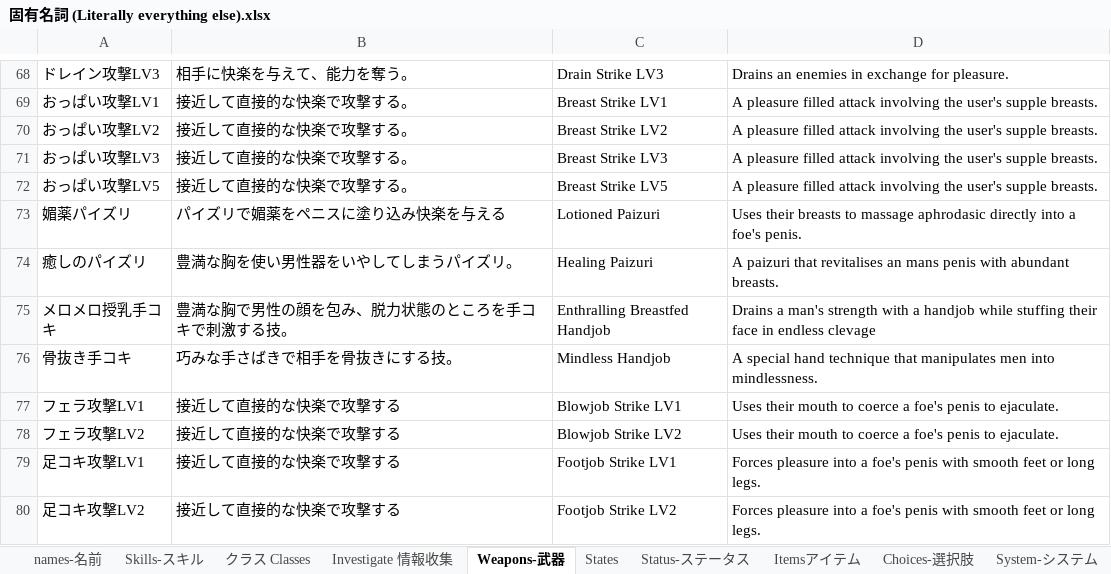
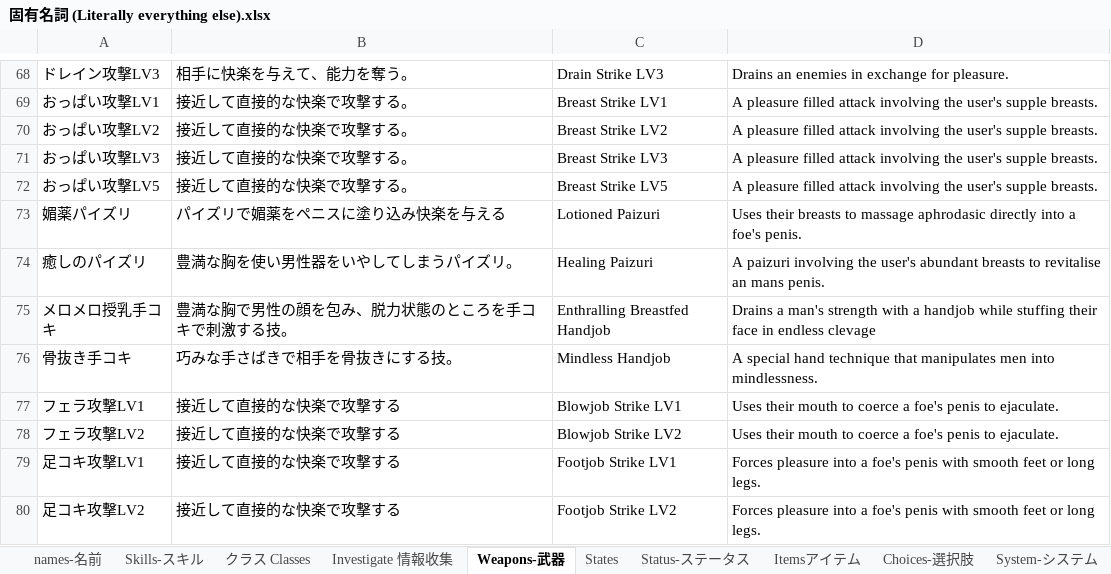
Before and after one commit to Giratena/Succubus-Senki-Translation-Project, an Excel workbook: 固有名詞 (Literally everything else).xlsx, sheet Weapons-武器, drawn as a sheet; only a part is shown, gaps mark what is left out; values as stored, in another font and other column widths than the file's, no borders; the diff names each change by its address in the sheet, - before the commit and + after, or states it on an @@ line.

```diff
--- a/固有名詞 (Literally everything else).xlsx (sheet Weapons-武器)
+++ b/固有名詞 (Literally everything else).xlsx (sheet Weapons-武器)
-D74: A paizuri that revitalises an mans penis with abundant breasts.
+D74: A paizuri involving the user's abundant breasts to revitalise an mans penis.
```
Also changed, not shown: sheet クラス Classes, sheet names-名前.
